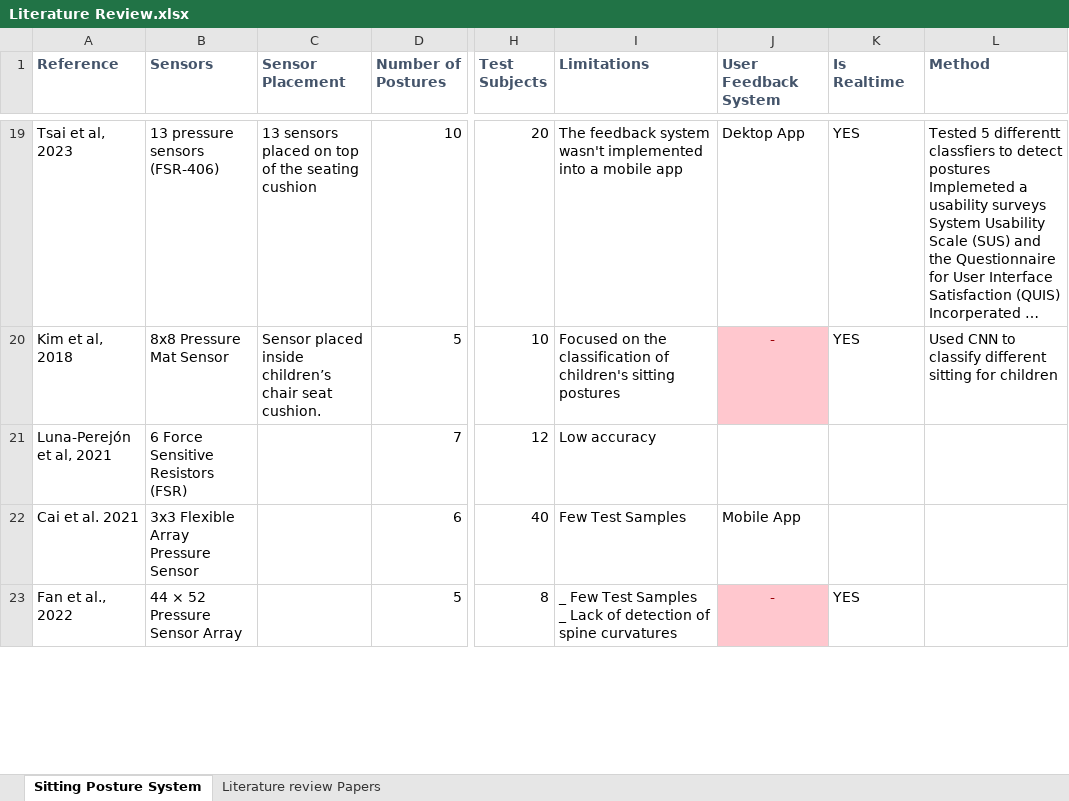
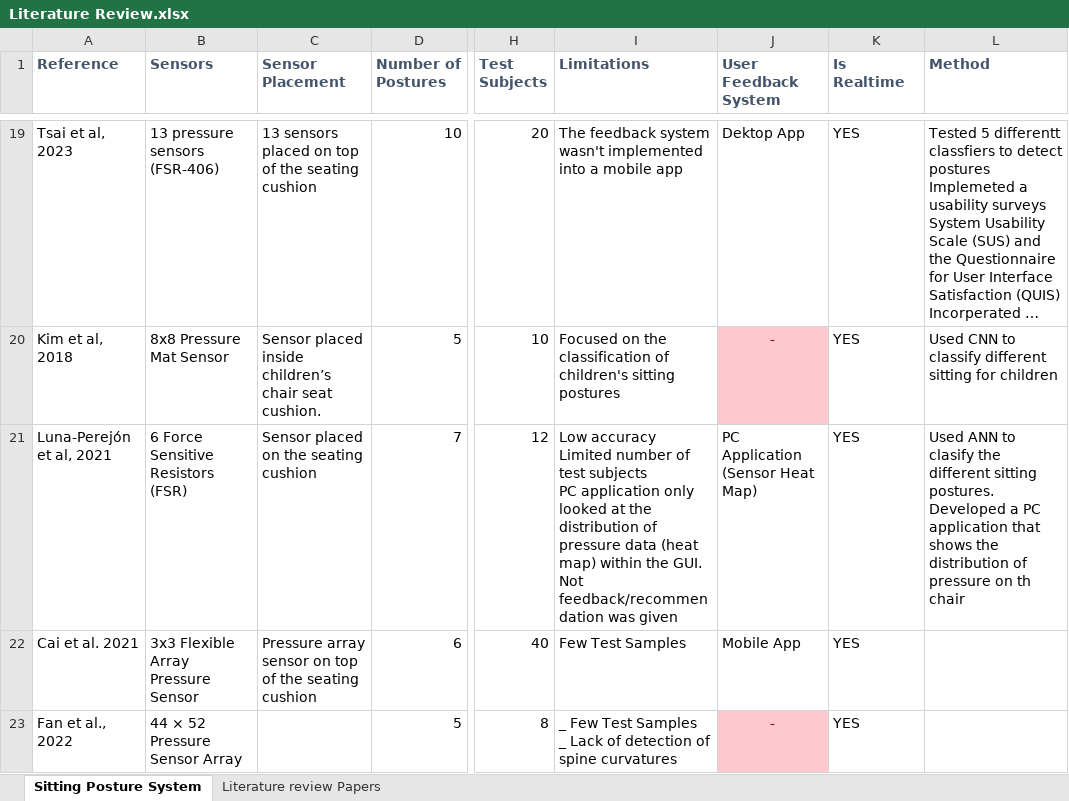
Before and after one commit to Olatokumbo/Research, an Excel workbook: Literature Review.xlsx, sheet Sitting Posture System, drawn as a sheet; only a part is shown, gaps mark what is left out; long unchanged cells end in …; values as stored, in another font and other column widths than the file's, no borders; charts and pictures not drawn; ↵ is a line break in a cell; the diff covers the shown part only; the diff names each change by its address in the sheet, - before the commit and + after, or states it on an @@ line.

Commit message:
writeup

```diff
--- a/Literature Review.xlsx (sheet Sitting Posture System)
+++ b/Literature Review.xlsx (sheet Sitting Posture System)
-C21 (Sensor Placement): (empty)
+C21 (Sensor Placement): Sensor placed on the seating cushion
-I21 (Limitations): Low accuracy
+I21 (Limitations): Low accuracy ↵ Limited number of test subjects ↵ PC application only looked at the distribution of pressure data (heat map) within the GUI. Not feedback/recommendation was given
-J21 (User Feedback System): (empty)
+J21 (User Feedback System): PC Application (Sensor Heat Map)
-K21:K22 (Is Realtime): (empty)
+K21:K22 (Is Realtime): YES
-L21 (Method): (empty)
+L21 (Method): Used ANN to clasify the different sitting postures. Developed a PC application that shows the distribution of pressure on th chair
-C22 (Sensor Placement): (empty)
+C22 (Sensor Placement): Pressure array sensor on top of the seating cushion
```
Also changed, not shown: 8 edited cells elsewhere in this sheet, charts or pictures.
